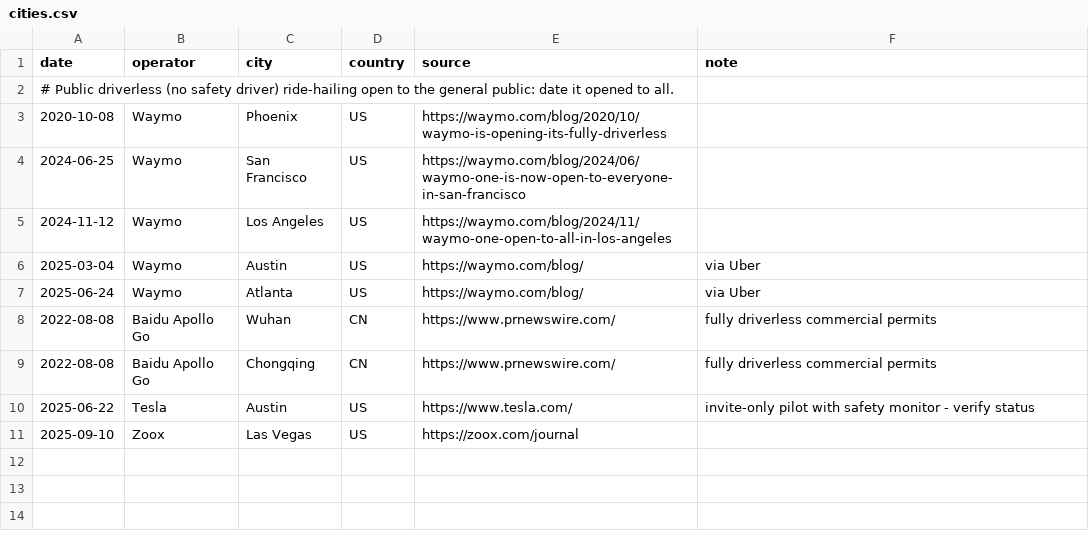
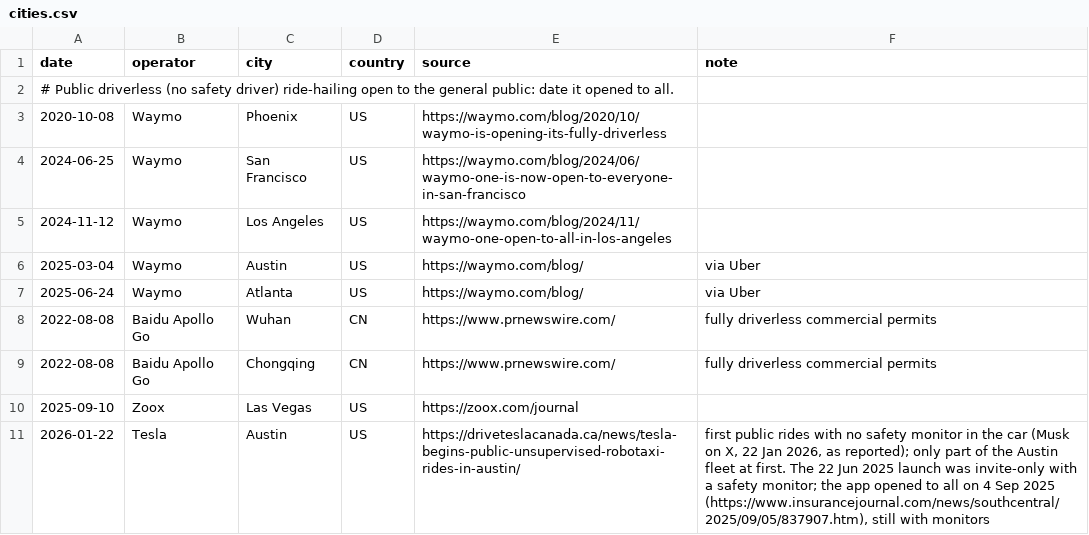
Before and after one commit to mcmarcocheung98-max/dashboards, a CSV file: data/robotaxi/cities.csv, drawn as a sheet.

```diff
--- a/data/robotaxi/cities.csv
+++ b/data/robotaxi/cities.csv
@@ -9,3 +9,3 @@ date,operator,city,country,source,note
 2022-08-08,Baidu Apollo Go,Chongqing,CN,https://www.prnewswire.com/,fully driverless commercial permits
-2025-06-22,Tesla,Austin,US,https://www.tesla.com/,invite-only pilot with safety monitor - verify status
 2025-09-10,Zoox,Las Vegas,US,https://zoox.com/journal,
+2026-01-22,Tesla,Austin,US,https://driveteslacanada.ca/news/tesla-begins-public-unsupervised-robotaxi-rides-in-austin/,"first public rides with no safety monitor in the car (Musk on X, 22 Jan 2026, as reported); only part of the Austin fleet at first. The 22 Jun 2025 launch was invite-only with a safety monitor; the app opened to all on 4 Sep 2025 (https://www.insurancejournal.com/news/southcentral/2025/09/05/837907.htm), still with monitors"
```
